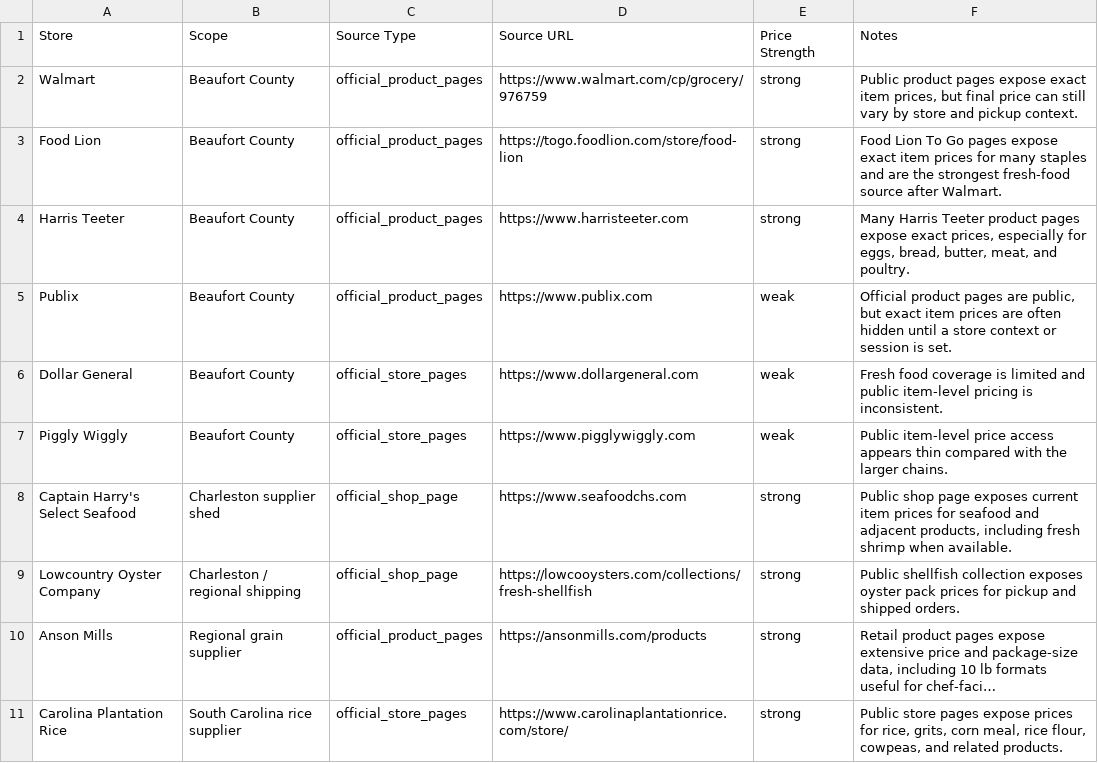
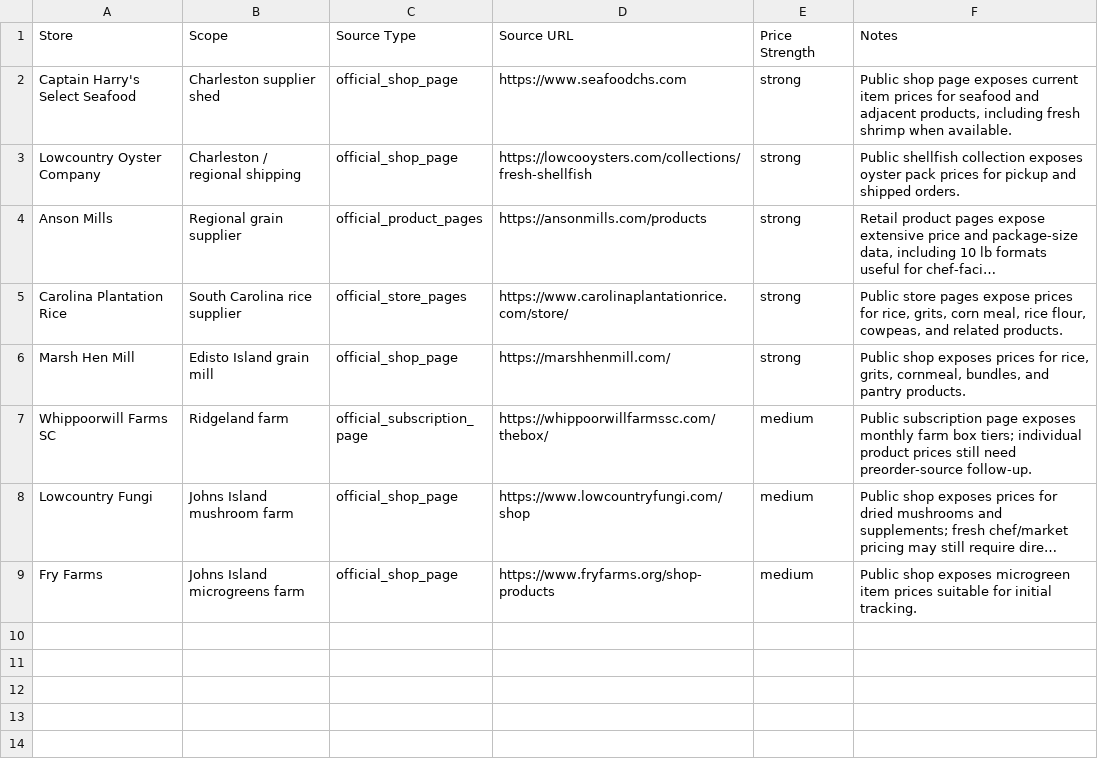
Before and after one commit to kmcurry/port-royal-sounder, a CSV file: data/price-sources.csv, drawn as a sheet; only a part is shown; the shorter side is filled out with more unchanged rows; long unchanged cells end in …; the diff names each change by its address in the sheet, - before the commit and + after, or states it on an @@ line.

Commit message:
Limit price watch to supplier prices

```diff
--- a/data/price-sources.csv
+++ b/data/price-sources.csv
-row 2: Walmart | Beaufort County | official_product_pages | https://www.walmart.com/cp/grocery/976759 | strong | Public product pages expose exact item prices, but final price can still vary by store and pickup context.
-row 3: Food Lion | Beaufort County | official_product_pages | https://togo.foodlion.com/store/food-lion | strong | Food Lion To Go pages expose exact item prices for many staples and are the strongest fresh-food source after Walmart.
-row 4: Harris Teeter | Beaufort County | official_product_pages | https://www.harristeeter.com | strong | Many Harris Teeter product pages expose exact prices, especially for eggs, bread, butter, meat, and poultry.
-row 5: Publix | Beaufort County | official_product_pages | https://www.publix.com | weak | Official product pages are public, but exact item prices are often hidden until a store context or session is set.
-row 6: Dollar General | Beaufort County | official_store_pages | https://www.dollargeneral.com | weak | Fresh food coverage is limited and public item-level pricing is inconsistent.
-row 7: Piggly Wiggly | Beaufort County | official_store_pages | https://www.pigglywiggly.com | weak | Public item-level price access appears thin compared with the larger chains.
```
Also changed, not shown: 3 other files.
